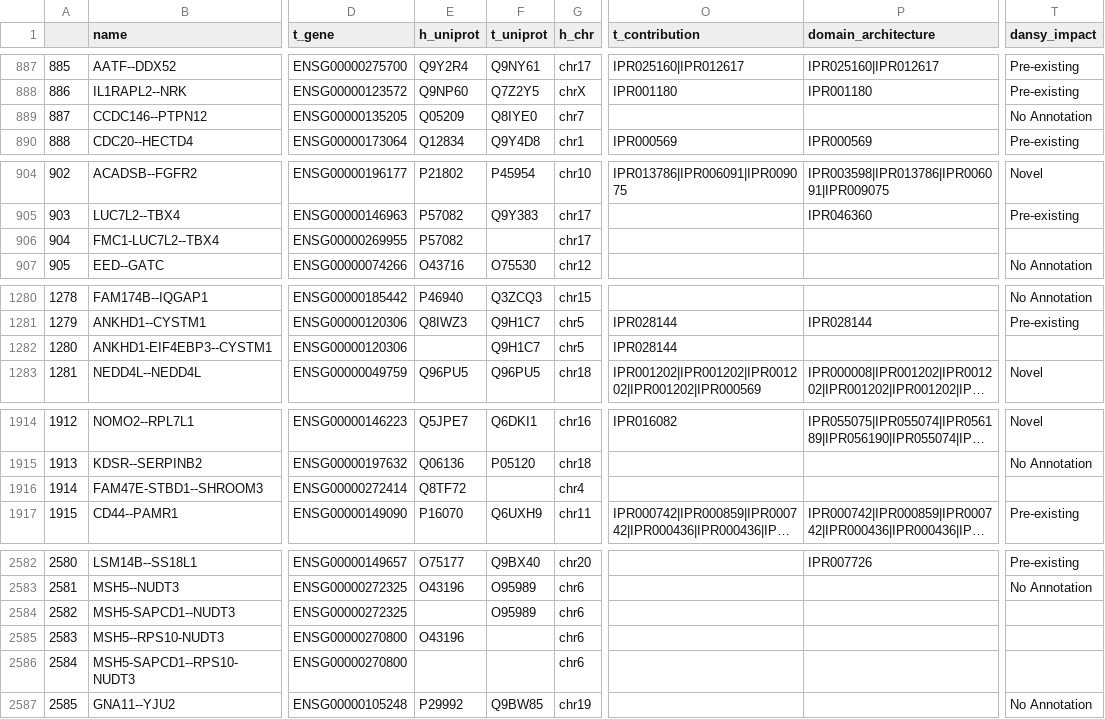
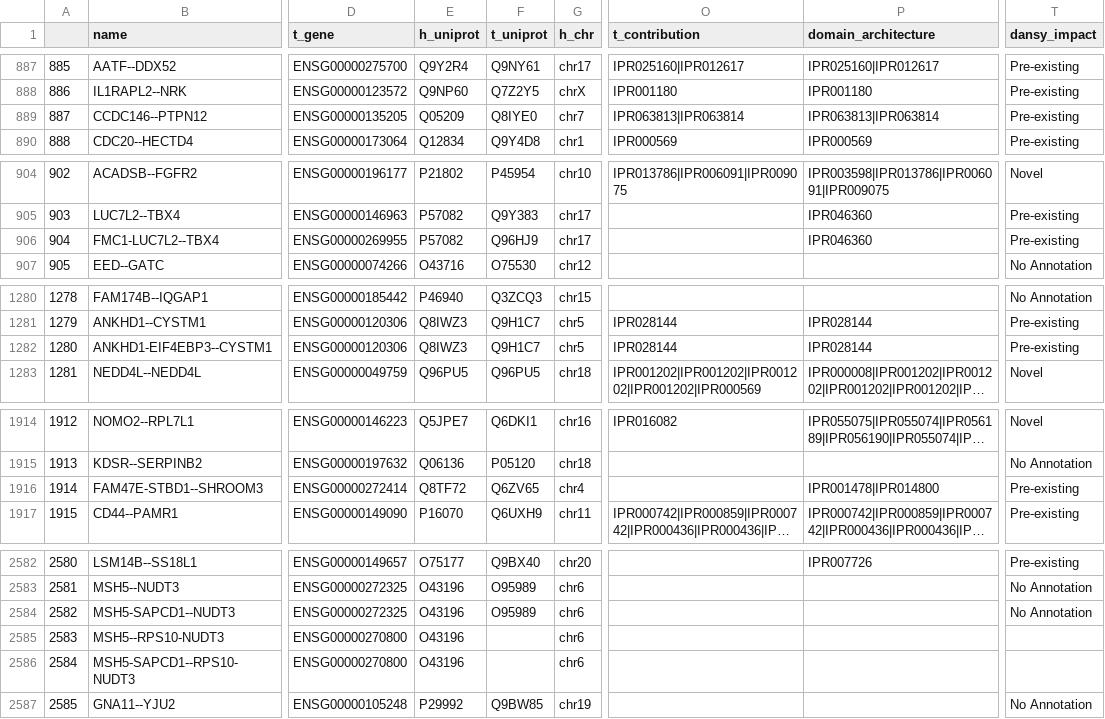
Before and after one commit to NaegleLab/DANSy_Applications, a CSV file: 260324_CCLE_dansy_fusion.csv, drawn as a sheet; only a part is shown, gaps mark what is left out; long unchanged cells end in …; the diff covers the shown part only; the diff names each change by its address in the sheet, - before the commit and + after, or states it on an @@ line.

Commit message:
Updated the intermediate fusion csv files.

```diff
--- a/260324_CCLE_dansy_fusion.csv
+++ b/260324_CCLE_dansy_fusion.csv
-O889 (t_contribution): (empty)
+O889 (t_contribution): IPR063813|IPR063814
-P889 (domain_architecture): (empty)
+P889 (domain_architecture): IPR063813|IPR063814
-T889 (dansy_impact): No Annotation
+T889 (dansy_impact): Pre-existing
-F906 (t_uniprot): (empty)
+F906 (t_uniprot): Q96HJ9
-P906 (domain_architecture): (empty)
+P906 (domain_architecture): IPR046360
-T906 (dansy_impact): (empty)
+T906 (dansy_impact): Pre-existing
-E1282 (h_uniprot): (empty)
+E1282 (h_uniprot): Q8IWZ3
-P1282 (domain_architecture): (empty)
+P1282 (domain_architecture): IPR028144
-T1282 (dansy_impact): (empty)
+T1282 (dansy_impact): Pre-existing
-F1916 (t_uniprot): (empty)
+F1916 (t_uniprot): Q6ZV65
-P1916 (domain_architecture): (empty)
+P1916 (domain_architecture): IPR001478|IPR014800
-T1916 (dansy_impact): (empty)
+T1916 (dansy_impact): Pre-existing
-E2584 (h_uniprot): (empty)
+E2584 (h_uniprot): O43196
-T2584 (dansy_impact): (empty)
+T2584 (dansy_impact): No Annotation
-E2586 (h_uniprot): (empty)
+E2586 (h_uniprot): O43196
```
Also changed, not shown: 44 edited cells elsewhere in this file, 1 other file.
